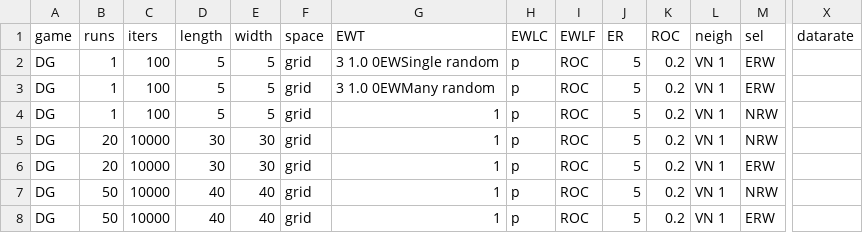
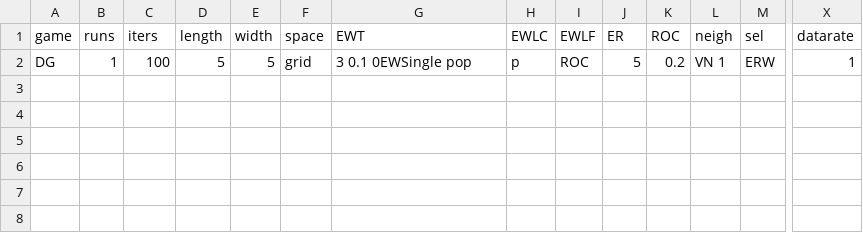
Before and after one commit to EvanORiordan/evoUG2, a CSV file: config.csv, drawn as a sheet; only a part is shown, gaps mark what is left out; rows hold the shown columns only; the diff names each change by its address in the sheet, - before the commit and + after, or states it on an @@ line.

Commit message:
add edge count data func

```diff
--- a/config.csv
+++ b/config.csv
-G2 (EWT): 3 1.0 0EWSingle random
+G2 (EWT): 3 0.1 0EWSingle pop
-X2 (datarate): (empty)
+X2 (datarate): 1
-row 3: DG | 1 | 100 | 5 | 5 | grid | 3 1.0 0EWMany random | p | ROC | 5 | 0.2 | VN 1 | ERW
-row 4: DG | 1 | 100 | 5 | 5 | grid | 1 | p | ROC | 5 | 0.2 | VN 1 | NRW
-row 5: DG | 20 | 10000 | 30 | 30 | grid | 1 | p | ROC | 5 | 0.2 | VN 1 | NRW
-row 6: DG | 20 | 10000 | 30 | 30 | grid | 1 | p | ROC | 5 | 0.2 | VN 1 | ERW
-row 7: DG | 50 | 10000 | 40 | 40 | grid | 1 | p | ROC | 5 | 0.2 | VN 1 | NRW
-row 8: DG | 50 | 10000 | 40 | 40 | grid | 1 | p | ROC | 5 | 0.2 | VN 1 | ERW
```
Also changed, not shown: 2 other files.
